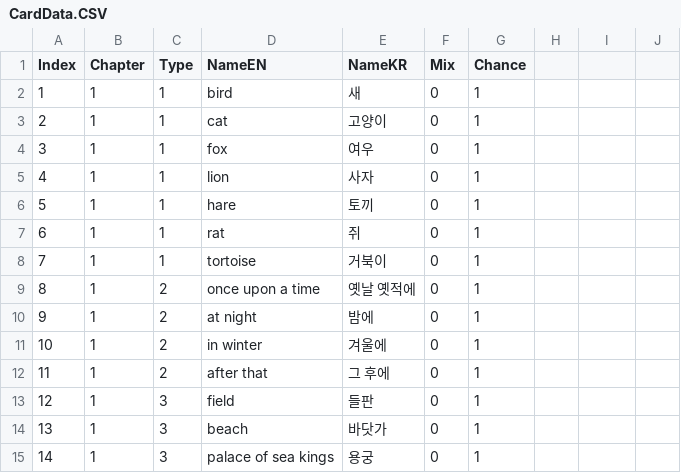
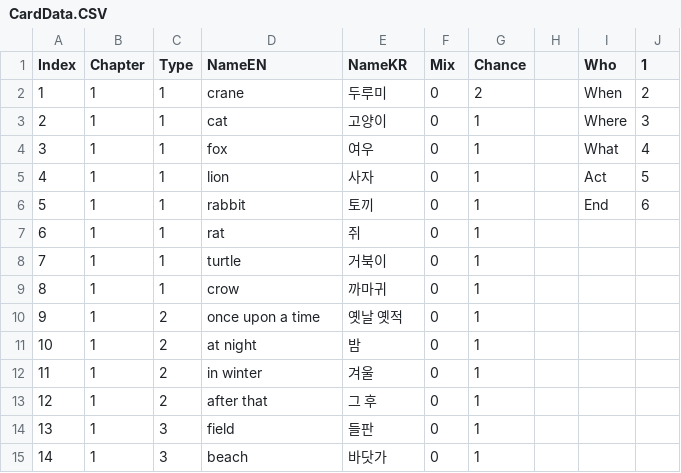
Before and after one commit to catdoglove/Assets, a CSV file: Resources/CardData.CSV, drawn as a sheet; only a part is shown; the diff covers the shown part only.

```diff
--- a/Resources/CardData.CSV
+++ b/Resources/CardData.CSV
@@ -1,6 +1,6 @@
-Index,Chapter,Type,NameEN,NameKR,Mix,Chance
-1,1,1,bird,새,0,1
-2,1,1,cat,고양이,0,1
-3,1,1,fox,여우,0,1
-4,1,1,lion,사자,0,1
-5,1,1,hare,토끼,0,1
+Index,Chapter,Type,NameEN,NameKR,Mix,Chance,,Who,1
+1,1,1,crane,두루미,0,2,,When,2
+2,1,1,cat,고양이,0,1,,Where,3
+3,1,1,fox,여우,0,1,,What,4
+4,1,1,lion,사자,0,1,,Act,5
+5,1,1,rabbit,토끼,0,1,,End,6
@@ -8,8 +8,8 @@
-7,1,1,tortoise,거북이,0,1
-8,1,2,once upon a time,옛날 옛적에,0,1
-9,1,2,at night,밤에,0,1
-10,1,2,in winter,겨울에,0,1
-11,1,2,after that,그 후에,0,1
-12,1,3,field,들판,0,1
-13,1,3,beach,바닷가,0,1
-14,1,3,palace of sea kings,용궁,0,1
+7,1,1,turtle,거북이,0,1,,,
+8,1,1,crow,까마귀,0,1,,,
+9,1,2,once upon a time,옛날 옛적,0,1,,,
+10,1,2,at night,밤,0,1,,,
+11,1,2,in winter,겨울,0,1,,,
+12,1,2,after that,그 후,0,1,,,
+13,1,3,field,들판,0,1,,,
+14,1,3,beach,바닷가,0,1,,,
```
Also changed, not shown: 80 edited cells elsewhere in this file, 2 other files.
